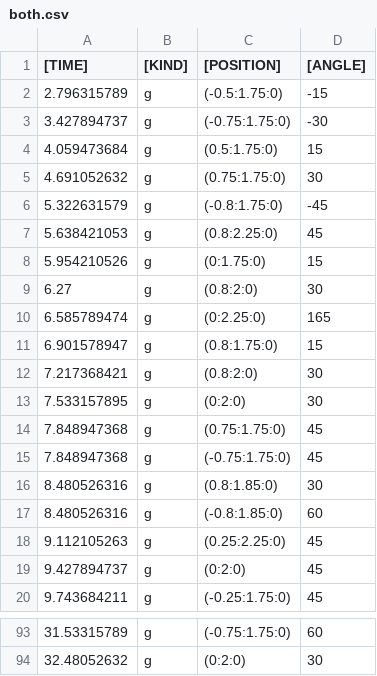
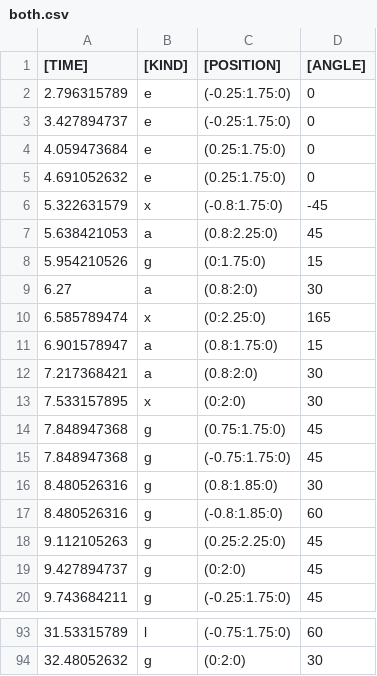
Before and after one commit to mumiroMurorin/Graduation, a CSV file: Assets/CSV/both.csv, drawn as a sheet; only a part is shown, gaps mark what is left out; the diff covers the shown part only.

```diff
--- a/Assets/CSV/both.csv
+++ b/Assets/CSV/both.csv
@@ -1,14 +1,14 @@
 [TIME],[KIND],[POSITION],[ANGLE]
-2.796315789,g,(-0.5:1.75:0),-15
-3.427894737,g,(-0.75:1.75:0),-30
-4.059473684,g,(0.5:1.75:0),15
-4.691052632,g,(0.75:1.75:0),30
-5.322631579,g,(-0.8:1.75:0),-45
-5.638421053,g,(0.8:2.25:0),45
+2.796315789,e,(-0.25:1.75:0),0
+3.427894737,e,(-0.25:1.75:0),0
+4.059473684,e,(0.25:1.75:0),0
+4.691052632,e,(0.25:1.75:0),0
+5.322631579,x,(-0.8:1.75:0),-45
+5.638421053,a,(0.8:2.25:0),45
 5.954210526,g,(0:1.75:0),15
-6.27,g,(0.8:2:0),30
-6.585789474,g,(0:2.25:0),165
-6.901578947,g,(0.8:1.75:0),15
-7.217368421,g,(0.8:2:0),30
-7.533157895,g,(0:2:0),30
+6.27,a,(0.8:2:0),30
+6.585789474,x,(0:2.25:0),165
+6.901578947,a,(0.8:1.75:0),15
+7.217368421,a,(0.8:2:0),30
+7.533157895,x,(0:2:0),30
 7.848947368,g,(0.75:1.75:0),45
@@ -93,2 +93,2 @@
-31.53315789,g,(-0.75:1.75:0),60
+31.53315789,l,(-0.75:1.75:0),60
 32.48052632,g,(0:2:0),30
```
Also changed, not shown: 57 edited cells elsewhere in this file, Assets/CSV/_MusicData.csv, Assets/CSV/button.csv, 15 other files.
